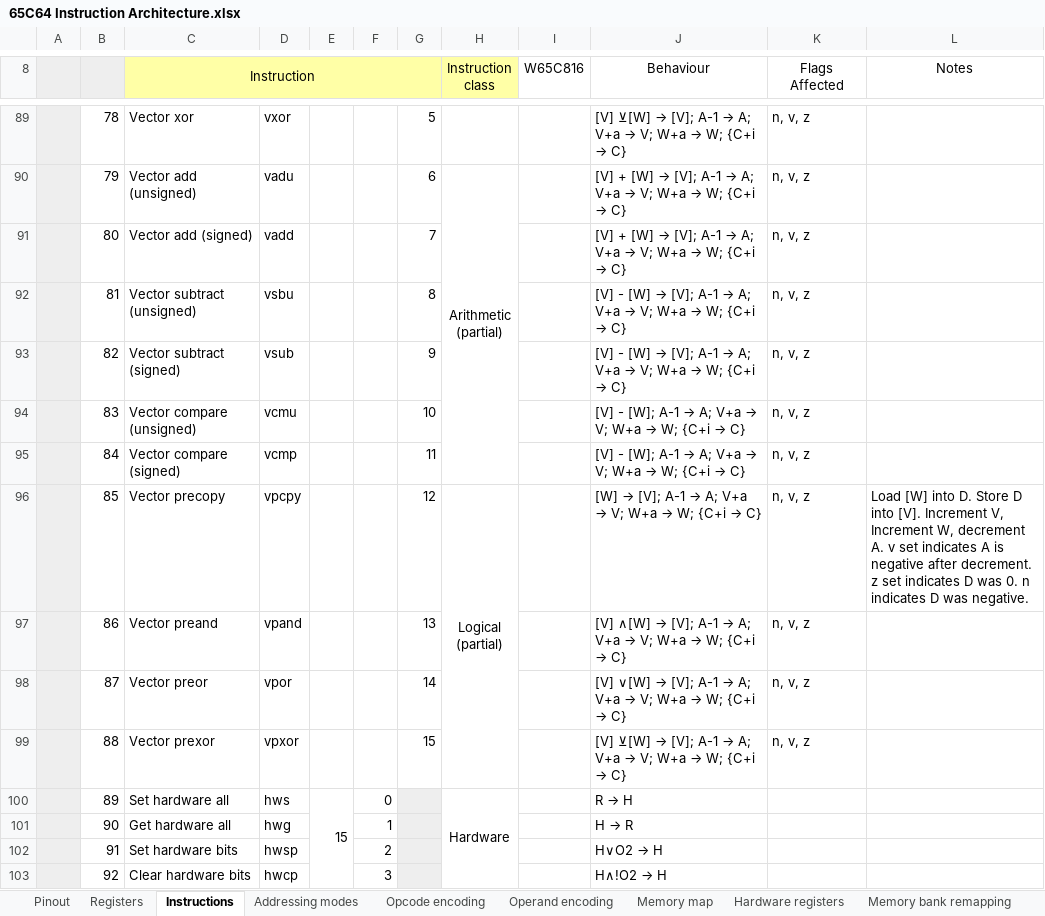
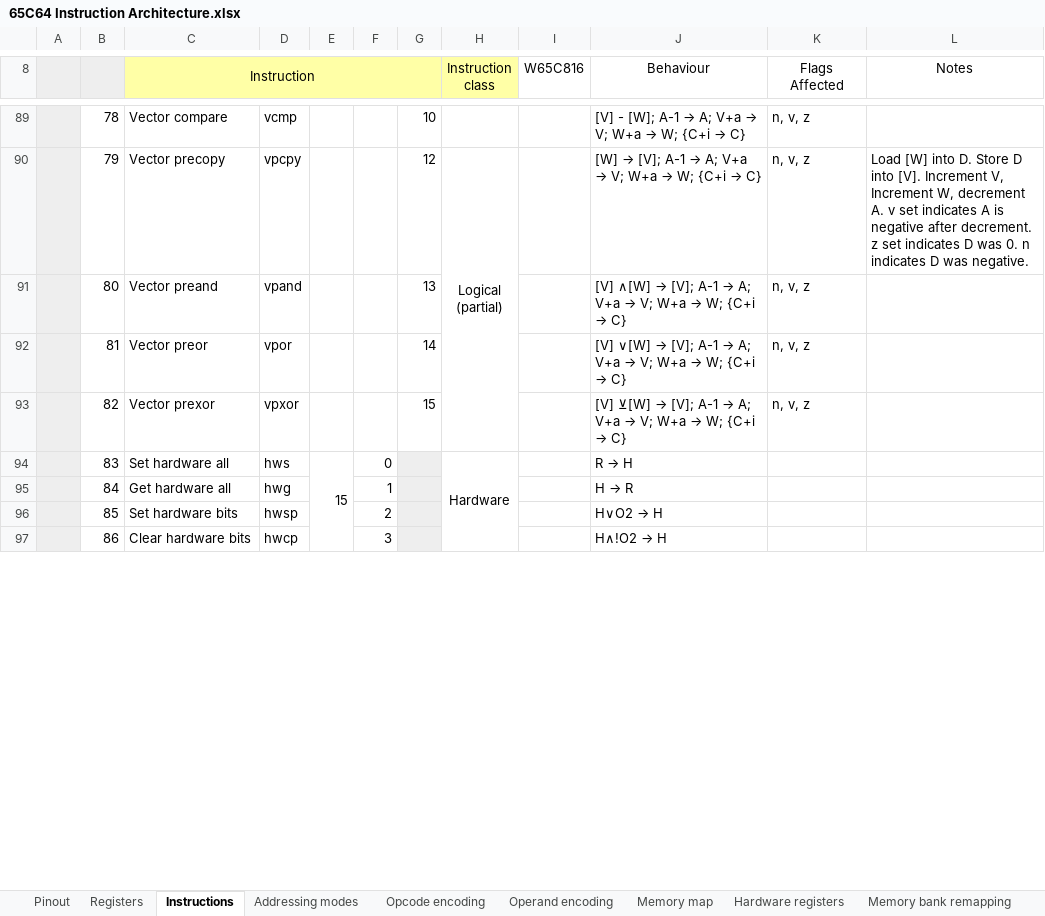
Before and after one commit to andrewpaterson/658-Computer, an Excel workbook: W65C64/65C64 Instruction Architecture.xlsx, sheet Instructions, drawn as a sheet; only a part is shown, gaps mark what is left out; values as stored, in another font and other column widths than the file's, no borders; removed rows and columns are numbered as before the commit, all else as after; ↵ is a line break in a cell; the diff covers the shown part only; the diff names each change by its address in the sheet, - before the commit and + after, or states it on an @@ line.

Commit message:
Fixed version of the 65C64 instruction architecture.

```diff
--- a/W65C64/65C64 Instruction Architecture.xlsx (sheet Instructions)
+++ b/W65C64/65C64 Instruction Architecture.xlsx (sheet Instructions)
-C89 (Instruction): Vector xor
+C89 (Instruction): Vector compare
-D89: vxor
+D89: vcmp
-G89: 5
+G89: 10
@@ J89 (Behaviour): [V] ⊻[W] → [V]; A-1 →… → [V] - [W]; A-1 →… @@
-C90 (Instruction): Vector add (unsigned)
+C90 (Instruction): Vector precopy
-D90: vadu
+D90: vpcpy
-G90: 6
+G90: 12
-H90 (Instruction class): Arithmetic ↵ (partial)
+H90 (Instruction class): Logical ↵ (partial)
-J90 (Behaviour): [V] + [W] →…
+J90 (Behaviour): [W] →…
-L90 (Notes): (empty)
+L90 (Notes): Load [W] into D. Store D into [V]. Increment V, Increment W, decrement A. v set indicates A is negative after decrement. z set indicates D was 0. n indicates D was negative.
-C91 (Instruction): Vector add (signed)
+C91 (Instruction): Vector preand
-D91: vadd
+D91: vpand
-G91: 7
+G91: 13
@@ J91 (Behaviour): [V] + [W] → [V];… → [V] ∧[W] → [V];… @@
-C92 (Instruction): Vector subtract (unsigned)
+C92 (Instruction): Vector preor
-D92: vsbu
+D92: vpor
-G92: 8
+G92: 14
@@ J92 (Behaviour): [V] - [W] → [V];… → [V] ∨[W] → [V];… @@
-C93 (Instruction): Vector subtract (signed)
+C93 (Instruction): Vector prexor
-D93: vsub
+D93: vpxor
-G93: 9
+G93: 15
@@ J93 (Behaviour): [V] - [W] → [V];… → [V] ⊻[W] → [V];… @@
-row 94:  | 83 | Vector compare (unsigned) | vcmu |  |  | 10 |  |  | [V] - [W]; A-1 → A; V+a → V; W+a → W; {C+i → C} | n, v, z
-row 95:  | 84 | Vector compare (signed) | vcmp |  |  | 11 |  |  | [V] - [W]; A-1 → A; V+a → V; W+a → W; {C+i → C} | n, v, z
-row 96:  | 85 | Vector precopy | vpcpy |  |  | 12 | Logical ↵ (partial) |  | [W] → [V]; A-1 → A; V+a → V; W+a → W; {C+i → C} | n, v, z | Load [W] into D. Store D into [V]. Increment V, Increment W, decrement A. v set indicates A is negative after decrement. z set indicates D was 0. n indicates D was negative.
-row 97:  | 86 | Vector preand | vpand |  |  | 13 |  |  | [V] ∧[W] → [V]; A-1 → A; V+a → V; W+a → W; {C+i → C} | n, v, z
-row 98:  | 87 | Vector preor | vpor |  |  | 14 |  |  | [V] ∨[W] → [V]; A-1 → A; V+a → V; W+a → W; {C+i → C} | n, v, z
-row 99:  | 88 | Vector prexor | vpxor |  |  | 15 |  |  | [V] ⊻[W] → [V]; A-1 → A; V+a → V; W+a → W; {C+i → C} | n, v, z
-B94: 89
+B94: 83
-B95: 90
+B95: 84
-B96: 91
+B96: 85
-B97: 92
+B97: 86
```
Also changed, not shown: 79 edited cells and merged cells elsewhere in this sheet, sheet Opcode encoding.
